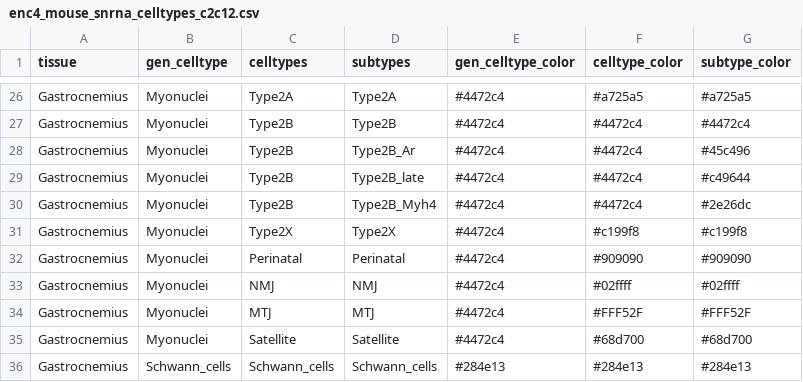
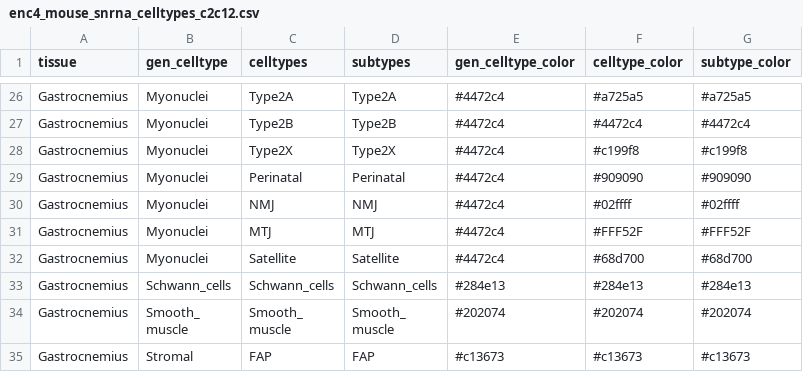
Before and after one commit to erebboah/enc4_mouse, a CSV file: snrna/ref/enc4_mouse_snrna_celltypes_c2c12.csv, drawn as a sheet; only a part is shown, gaps mark what is left out; the shorter side is filled out with more unchanged rows; the diff names each change by its address in the sheet, - before the commit and + after, or states it on an @@ line.

```diff
--- a/snrna/ref/enc4_mouse_snrna_celltypes_c2c12.csv
+++ b/snrna/ref/enc4_mouse_snrna_celltypes_c2c12.csv
-row 28: Gastrocnemius | Myonuclei | Type2B | Type2B_Ar | #4472c4 | #4472c4 | #45c496
-row 29: Gastrocnemius | Myonuclei | Type2B | Type2B_late | #4472c4 | #4472c4 | #c49644
-row 30: Gastrocnemius | Myonuclei | Type2B | Type2B_Myh4 | #4472c4 | #4472c4 | #2e26dc
```
Also changed, not shown: 2 other files.
